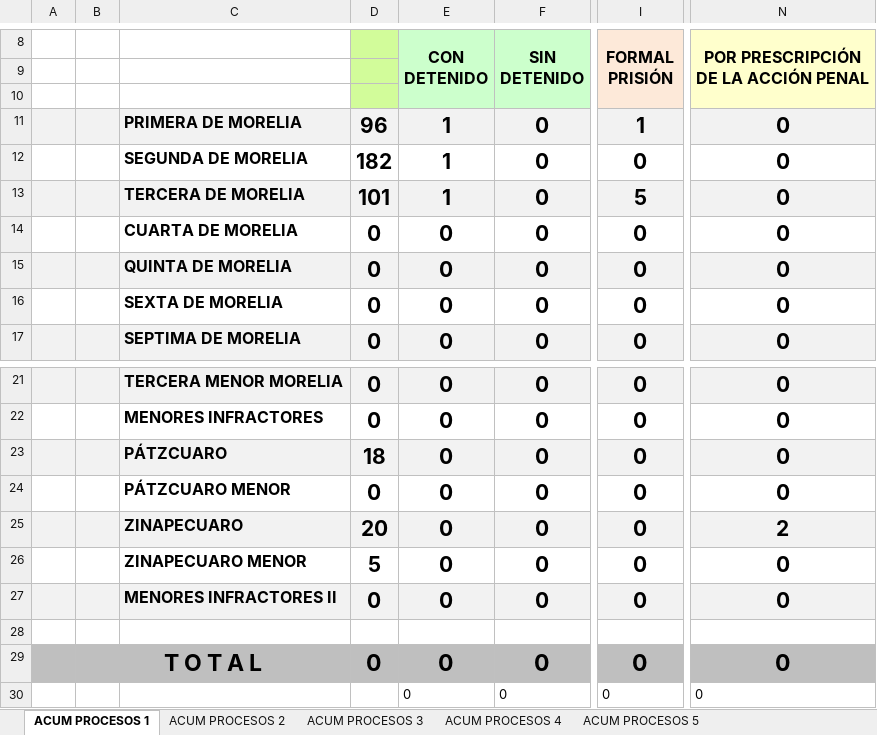
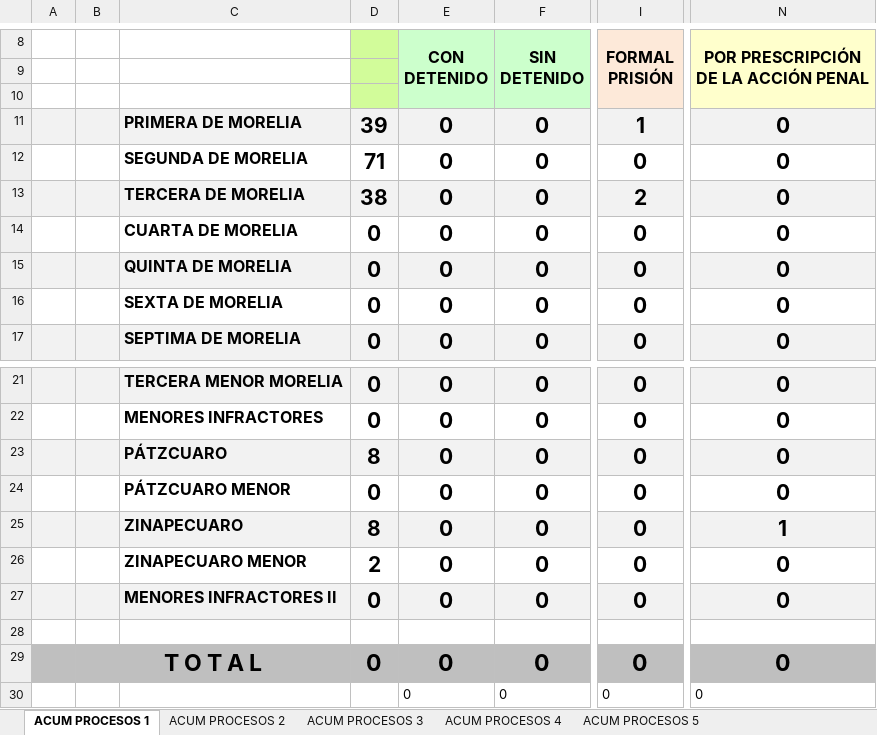
Before and after one commit to Proyectosdpe2020/sire, an Excel workbook: format/procesosPenales/downloadReportProcesosPenales/ProcesosPenalesAcumulado-41-12023-22023.xlsx, sheet ACUM PROCESOS 1, drawn as a sheet; only a part is shown, gaps mark what is left out; values as stored, in another font and other column widths than the file's, no borders; charts and pictures not drawn; the diff names each change by its address in the sheet, - before the commit and + after, or states it on an @@ line.

```diff
--- a/format/procesosPenales/downloadReportProcesosPenales/ProcesosPenalesAcumulado-41-12023-22023.xlsx (sheet ACUM PROCESOS 1)
+++ b/format/procesosPenales/downloadReportProcesosPenales/ProcesosPenalesAcumulado-41-12023-22023.xlsx (sheet ACUM PROCESOS 1)
-D11: 96
+D11: 39
-E11:E13 (CON DETENIDO): 1
+E11:E13 (CON DETENIDO): 0
-D12: 182
+D12: 71
-D13: 101
+D13: 38
-I13 (FORMAL PRISIÓN): 5
+I13 (FORMAL PRISIÓN): 2
-D23: 18
+D23: 8
-D25: 20
+D25: 8
-N25: 2
+N25: 1
-D26: 5
+D26: 2
```
Also changed, not shown: sheet ACUM PROCESOS 5, sheet ACUM PROCESOS 2, sheet ACUM PROCESOS 3, sheet ACUM PROCESOS 4, format/procesosPenales/downloadReportProcesosPenales/ProcesosPenalesAcumulado-41-12023-12023.xlsx, format/procesosPenales/downloadReportProcesosPenales/ProcesosPenalesAcumulado-41-22023-22023.xlsx, 5 other files.
